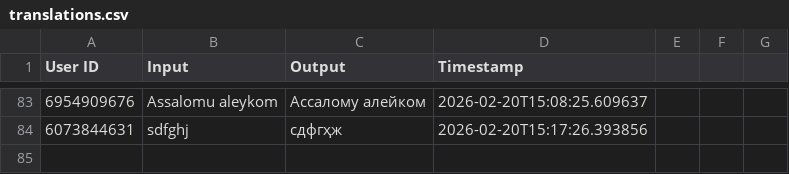
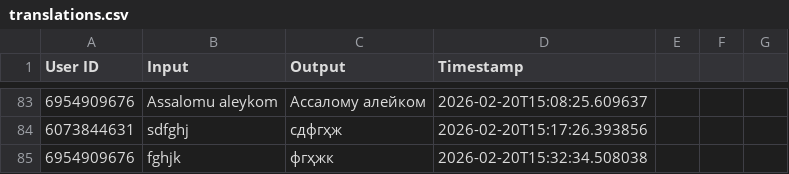
Before and after one commit to ShoxGit19/Telegram_BOT, a CSV file: translations.csv, drawn as a sheet; only a part is shown, gaps mark what is left out; the diff names each change by its address in the sheet, - before the commit and + after, or states it on an @@ line.

Commit message:
Auto save

```diff
--- a/translations.csv
+++ b/translations.csv
+row 85: 6954909676 | fghjk | фгҳжк | 2026-02-20T15:32:34.508038
```
